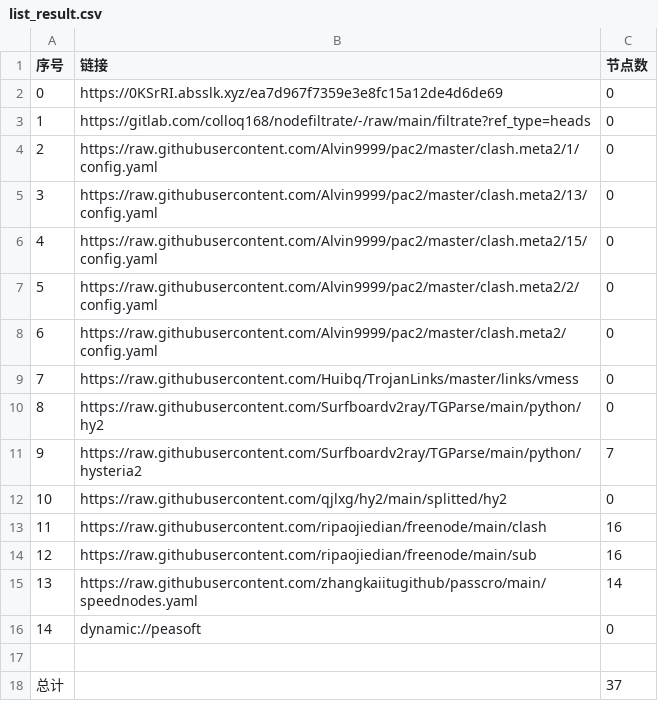
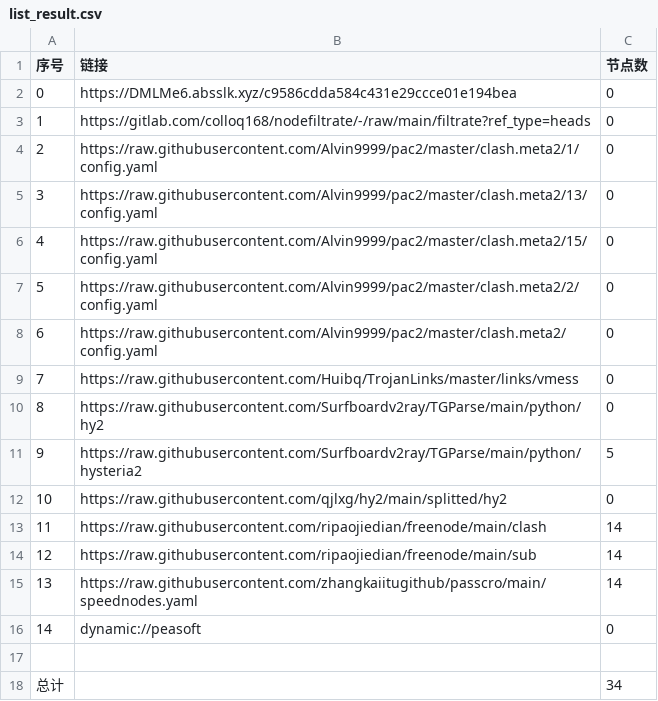
Before and after one commit to zmei19881989/AutoMergePublicNodes, a CSV file: list_result.csv, drawn as a sheet.

```diff
--- a/list_result.csv
+++ b/list_result.csv
@@ -1,3 +1,3 @@
 序号,链接,节点数
-0,https://0KSrRI.absslk.xyz/ea7d967f7359e3e8fc15a12de4d6de69,0
+0,https://DMLMe6.absslk.xyz/c9586cdda584c431e29ccce01e194bea,0
 1,https://gitlab.com/colloq168/nodefiltrate/-/raw/main/filtrate?ref_type=heads,0
@@ -10,6 +10,6 @@
 8,https://raw.githubusercontent.com/Surfboardv2ray/TGParse/main/python/hy2,0
-9,https://raw.githubusercontent.com/Surfboardv2ray/TGParse/main/python/hysteria2,7
+9,https://raw.githubusercontent.com/Surfboardv2ray/TGParse/main/python/hysteria2,5
 10,https://raw.githubusercontent.com/qjlxg/hy2/main/splitted/hy2,0
-11,https://raw.githubusercontent.com/ripaojiedian/freenode/main/clash,16
-12,https://raw.githubusercontent.com/ripaojiedian/freenode/main/sub,16
+11,https://raw.githubusercontent.com/ripaojiedian/freenode/main/clash,14
+12,https://raw.githubusercontent.com/ripaojiedian/freenode/main/sub,14
 13,https://raw.githubusercontent.com/zhangkaiitugithub/passcro/main/speednodes.yaml,14
@@ -17,2 +17,2 @@
 
-总计,,37
+总计,,34
```
Also changed, not shown: 17 other files.
